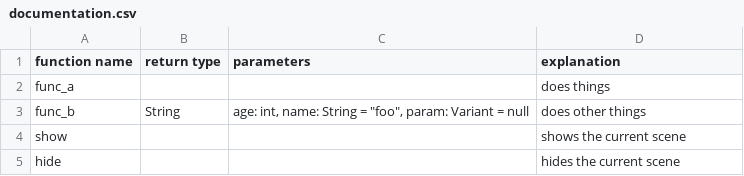
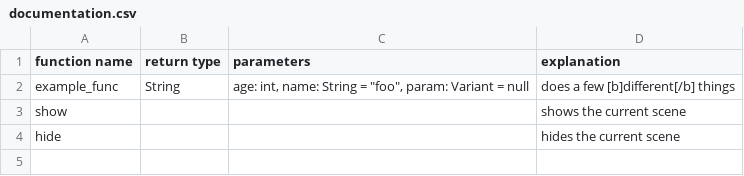
Before and after one commit to GDQuest/learn-gdscript, a CSV file: course/documentation.csv, drawn as a sheet.

Commit message:
docs: add a sample function reference

```diff
--- a/course/documentation.csv
+++ b/course/documentation.csv
@@ -1,4 +1,3 @@
 function name, return type, parameters, explanation
-func_a, , , does things
-func_b, String, "age: int, name: String = ""foo"", param: Variant = null", does other things
+example_func, String, "age: int, name: String = ""foo"", param: Variant = null", does a few [b]different[/b] things
 show, , , shows the current scene
```
